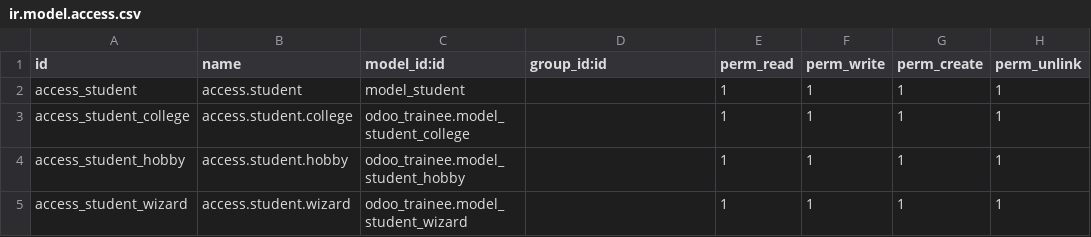
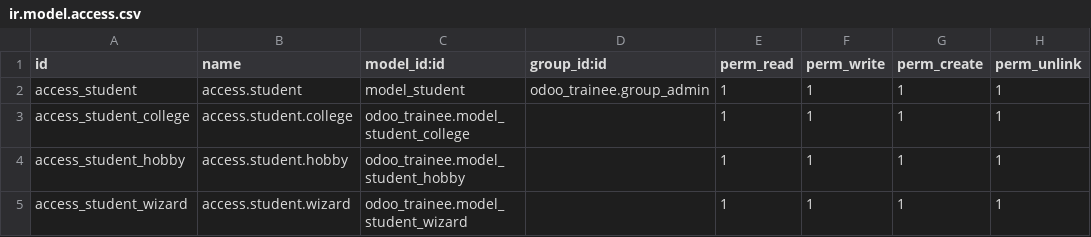
Before and after one commit to shg-odoo/odoo_trainee, a CSV file: odoo_trainee/security/ir.model.access.csv, drawn as a sheet.

Commit message:
security, inverse computed field

```diff
--- a/odoo_trainee/security/ir.model.access.csv
+++ b/odoo_trainee/security/ir.model.access.csv
@@ -1,3 +1,3 @@
 id,name,model_id:id,group_id:id,perm_read,perm_write,perm_create,perm_unlink
-access_student,access.student,model_student,,1,1,1,1
+access_student,access.student,model_student,odoo_trainee.group_admin,1,1,1,1
 access_student_college,access.student.college,odoo_trainee.model_student_college,,1,1,1,1
```
Also changed, not shown: 4 other files.
